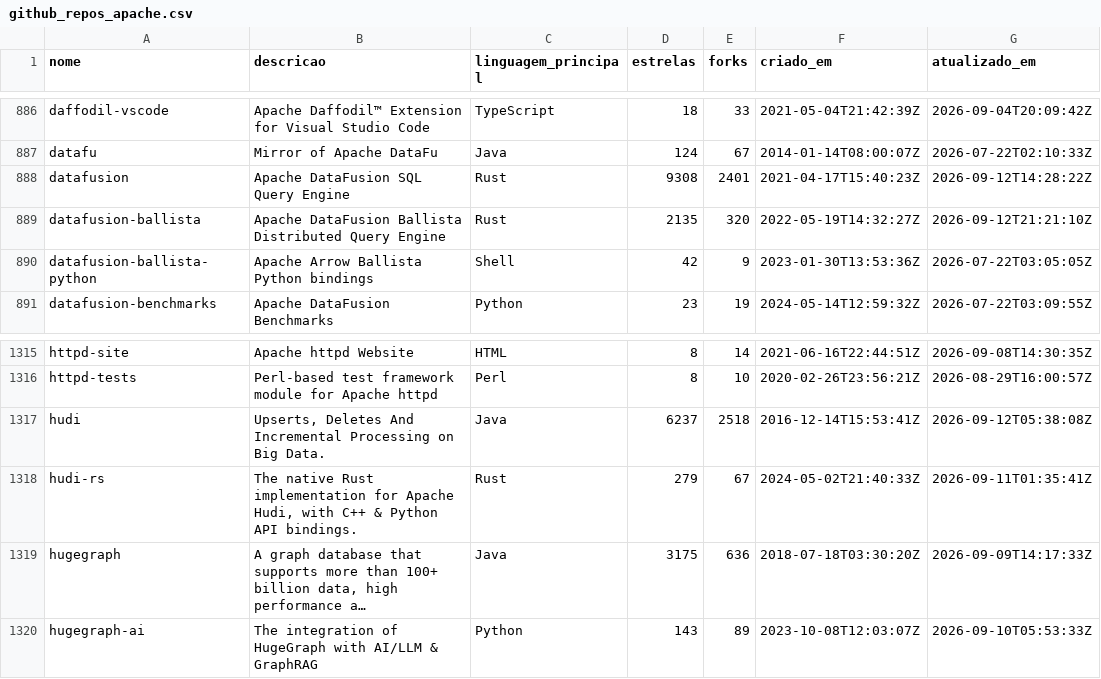
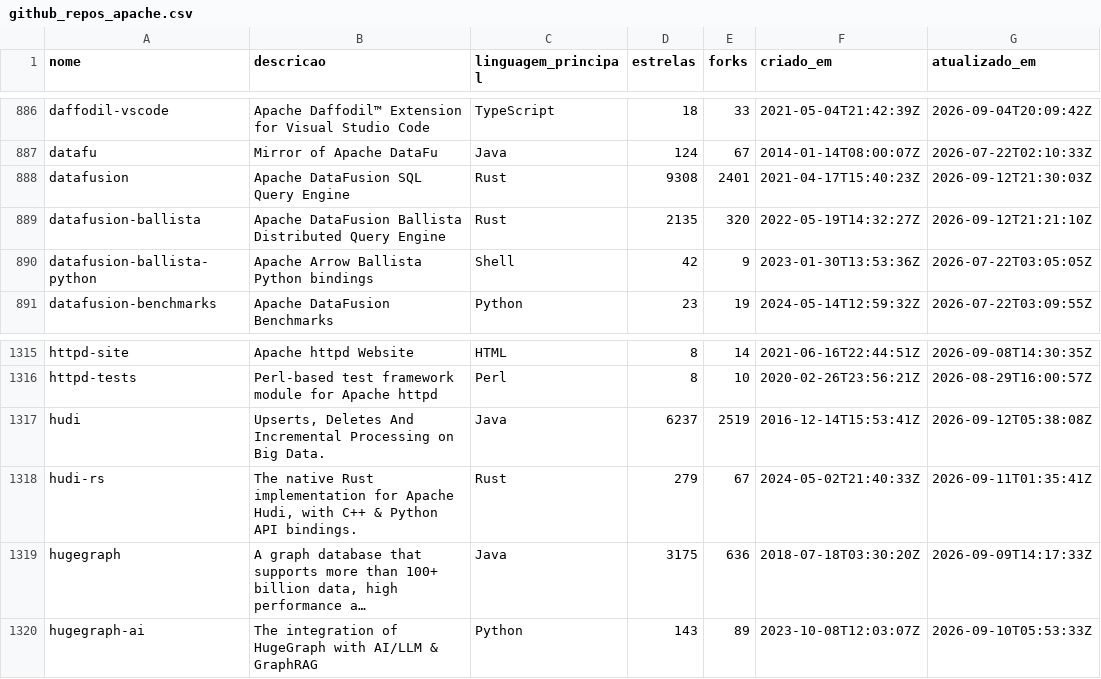
Before and after one commit to raphaelnugas/case-comodo, a CSV file: data/output/github_repos_apache.csv, drawn as a sheet; only a part is shown, gaps mark what is left out; long unchanged cells end in ….

```diff
--- a/data/output/github_repos_apache.csv
+++ b/data/output/github_repos_apache.csv
@@ -887,3 +887,3 @@ daffodil-vscode,Apache Daffodil™ Extension for Visual Studio Code,TypeScript,1
 datafu,Mirror of Apache DataFu,Java,124,67,2014-01-14T08:00:07Z,2026-07-22T02:10:33Z
-datafusion,Apache DataFusion SQL Query Engine,Rust,9308,2401,2021-04-17T15:40:23Z,2026-09-12T14:28:22Z
+datafusion,Apache DataFusion SQL Query Engine,Rust,9308,2401,2021-04-17T15:40:23Z,2026-09-12T21:30:03Z
 datafusion-ballista,Apache DataFusion Ballista Distributed Query Engine,Rust,2135,320,2022-05-19T14:32:27Z,2026-09-12T21:21:10Z
@@ -1316,3 +1316,3 @@ httpd-site,Apache httpd Website,HTML,8,14,2021-06-16T22:44:51Z,2026-09-08T14:30:
 httpd-tests,Perl-based test framework module for Apache httpd,Perl,8,10,2020-02-26T23:56:21Z,2026-08-29T16:00:57Z
-hudi,"Upserts, Deletes And Incremental Processing on Big Data.",Java,6237,2518,2016-12-14T15:53:41Z,2026-09-12T05:38:08Z
+hudi,"Upserts, Deletes And Incremental Processing on Big Data.",Java,6237,2519,2016-12-14T15:53:41Z,2026-09-12T05:38:08Z
 hudi-rs,"The native Rust implementation for Apache Hudi, with C++ & Python API bindings.",Rust,279,67,2024-05-02T21:40:33Z,2026-09-11T01:35:41Z
```
Also changed, not shown: 2 other files.
